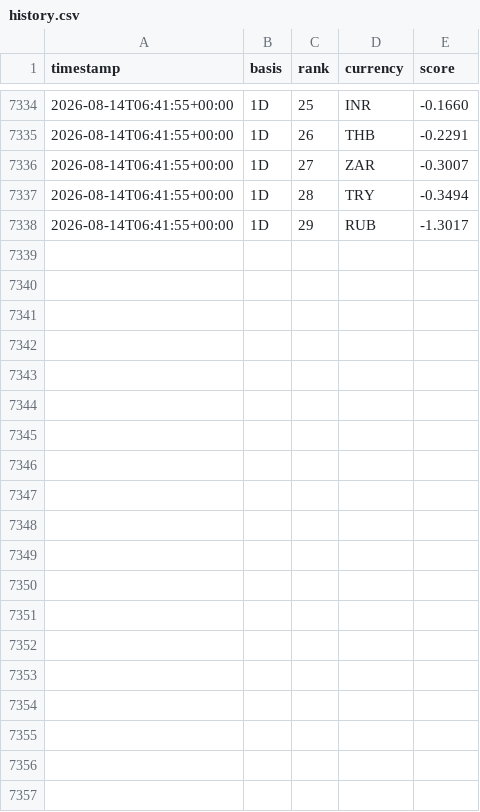
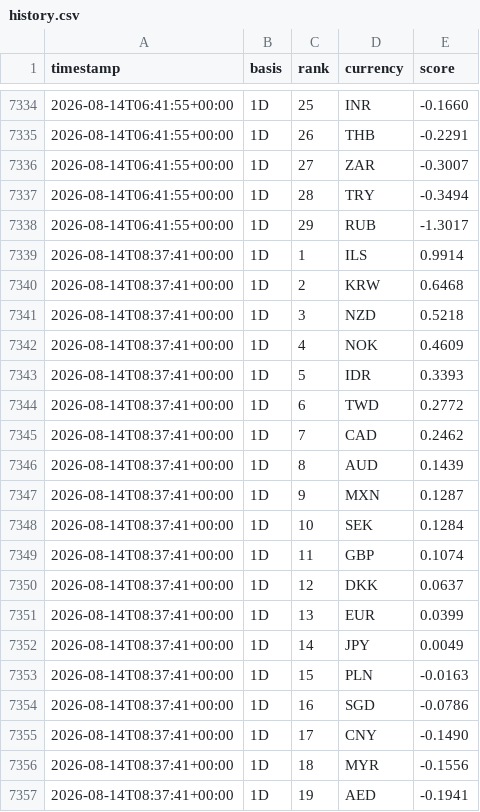
Before and after one commit to hope1027/fx-strength-tracker, a CSV file: results/history.csv, drawn as a sheet; only a part is shown, gaps mark what is left out; the diff covers the shown part only; the diff names each change by its address in the sheet, - before the commit and + after, or states it on an @@ line.

```diff
--- a/results/history.csv
+++ b/results/history.csv
+row 7339: 2026-08-14T08:37:41+00:00 | 1D | 1 | ILS | 0.9914
+row 7340: 2026-08-14T08:37:41+00:00 | 1D | 2 | KRW | 0.6468
+row 7341: 2026-08-14T08:37:41+00:00 | 1D | 3 | NZD | 0.5218
+row 7342: 2026-08-14T08:37:41+00:00 | 1D | 4 | NOK | 0.4609
+row 7343: 2026-08-14T08:37:41+00:00 | 1D | 5 | IDR | 0.3393
+row 7344: 2026-08-14T08:37:41+00:00 | 1D | 6 | TWD | 0.2772
+row 7345: 2026-08-14T08:37:41+00:00 | 1D | 7 | CAD | 0.2462
+row 7346: 2026-08-14T08:37:41+00:00 | 1D | 8 | AUD | 0.1439
+row 7347: 2026-08-14T08:37:41+00:00 | 1D | 9 | MXN | 0.1287
+row 7348: 2026-08-14T08:37:41+00:00 | 1D | 10 | SEK | 0.1284
+row 7349: 2026-08-14T08:37:41+00:00 | 1D | 11 | GBP | 0.1074
+row 7350: 2026-08-14T08:37:41+00:00 | 1D | 12 | DKK | 0.0637
+row 7351: 2026-08-14T08:37:41+00:00 | 1D | 13 | EUR | 0.0399
+row 7352: 2026-08-14T08:37:41+00:00 | 1D | 14 | JPY | 0.0049
+row 7353: 2026-08-14T08:37:41+00:00 | 1D | 15 | PLN | -0.0163
+row 7354: 2026-08-14T08:37:41+00:00 | 1D | 16 | SGD | -0.0786
+row 7355: 2026-08-14T08:37:41+00:00 | 1D | 17 | CNY | -0.1490
+row 7356: 2026-08-14T08:37:41+00:00 | 1D | 18 | MYR | -0.1556
+row 7357: 2026-08-14T08:37:41+00:00 | 1D | 19 | AED | -0.1941
```
Also changed, not shown: 10 added rows elsewhere in this file, data/snapshots.csv, 1 other file.
